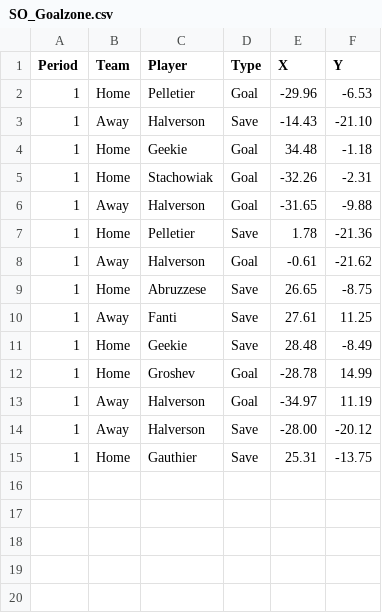
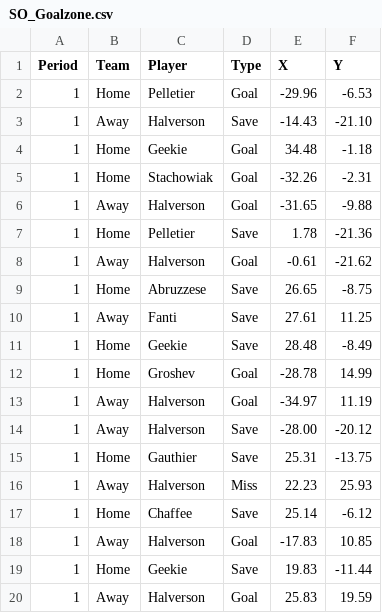
Before and after one commit to timcampbelljr/Hockey_Scout_Streamlit, a CSV file: Crunch_Box_and_Shot/SO_Goalzone.csv, drawn as a sheet.

Commit message:
Add new game events for Halverson and others

```diff
--- a/Crunch_Box_and_Shot/SO_Goalzone.csv
+++ b/Crunch_Box_and_Shot/SO_Goalzone.csv
@@ -15 +15,6 @@ Period,Team,Player,Type,X,Y
 1,Home,Gauthier,Save,25.31,-13.75
+1,Away,Halverson,Miss,22.23,25.93
+1,Home,Chaffee,Save,25.14,-6.12
+1,Away,Halverson,Goal,-17.83,10.85
+1,Home,Geekie,Save,19.83,-11.44
+1,Away,Halverson,Goal,25.83,19.59
```
